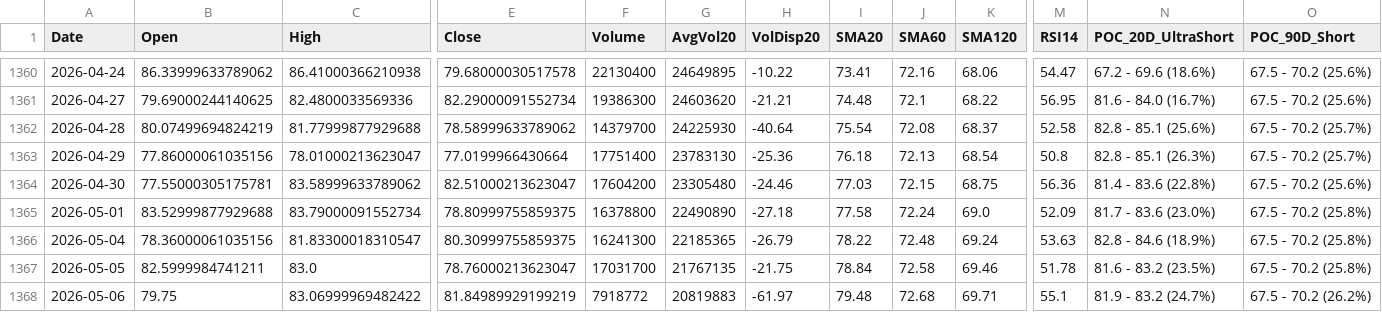
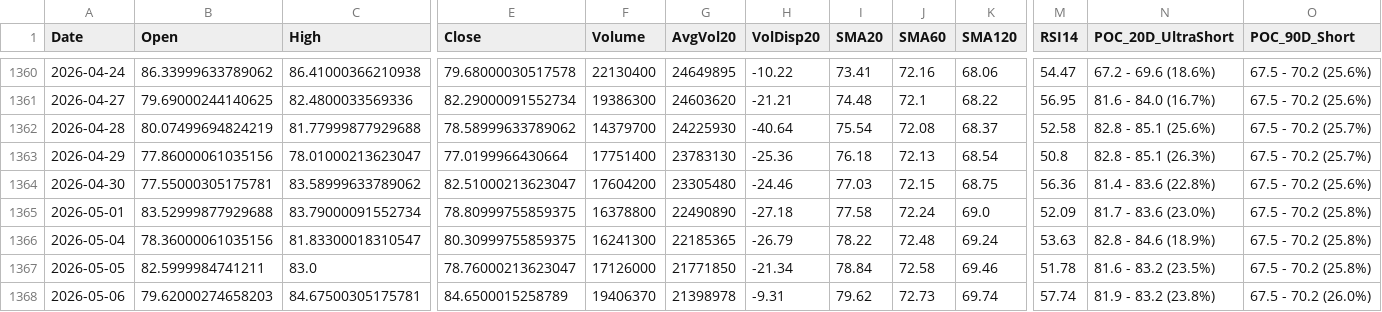
Before and after one commit to Junwoo-Genius/market-snapshot, a CSV file: public/csv/RKLB_daily.csv, drawn as a sheet; only a part is shown, gaps mark what is left out; the diff covers the shown part only; the diff names each change by its address in the sheet, - before the commit and + after, or states it on an @@ line.

```diff
--- a/public/csv/RKLB_daily.csv
+++ b/public/csv/RKLB_daily.csv
-F1367 (Volume): 17031700
+F1367 (Volume): 17126000
-G1367 (AvgVol20): 21767135
+G1367 (AvgVol20): 21771850
-H1367 (VolDisp20): -21.75
+H1367 (VolDisp20): -21.34
-B1368 (Open): 79.75
+B1368 (Open): 79.62000274658203
-C1368 (High): 83.06999969482422
+C1368 (High): 84.67500305175781
-E1368 (Close): 81.84989929199219
+E1368 (Close): 84.6500015258789
-F1368 (Volume): 7918772
+F1368 (Volume): 19406370
-G1368 (AvgVol20): 20819883
+G1368 (AvgVol20): 21398978
-H1368 (VolDisp20): -61.97
+H1368 (VolDisp20): -9.31
-I1368 (SMA20): 79.48
+I1368 (SMA20): 79.62
-J1368 (SMA60): 72.68
+J1368 (SMA60): 72.73
-K1368 (SMA120): 69.71
+K1368 (SMA120): 69.74
-M1368 (RSI14): 55.1
+M1368 (RSI14): 57.74
-N1368 (POC_20D_UltraShort): 81.9 - 83.2 (24.7%)
+N1368 (POC_20D_UltraShort): 81.9 - 83.2 (23.8%)
-O1368 (POC_90D_Short): 67.5 - 70.2 (26.2%)
+O1368 (POC_90D_Short): 67.5 - 70.2 (26.0%)
```
Also changed, not shown: 1 edited cell elsewhere in this file, public/csv/IREN_daily.csv, public/csv/META_daily.csv, 26 other files.
